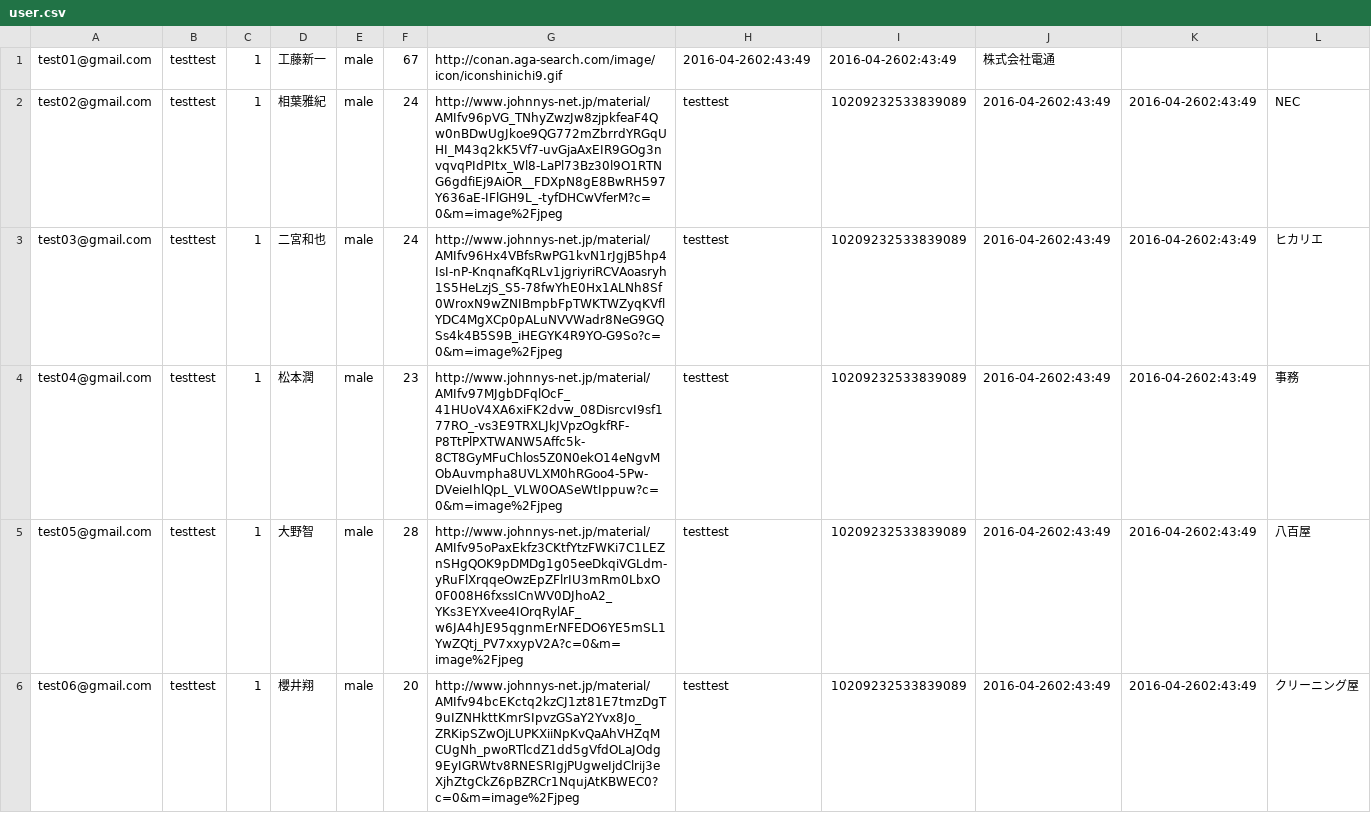
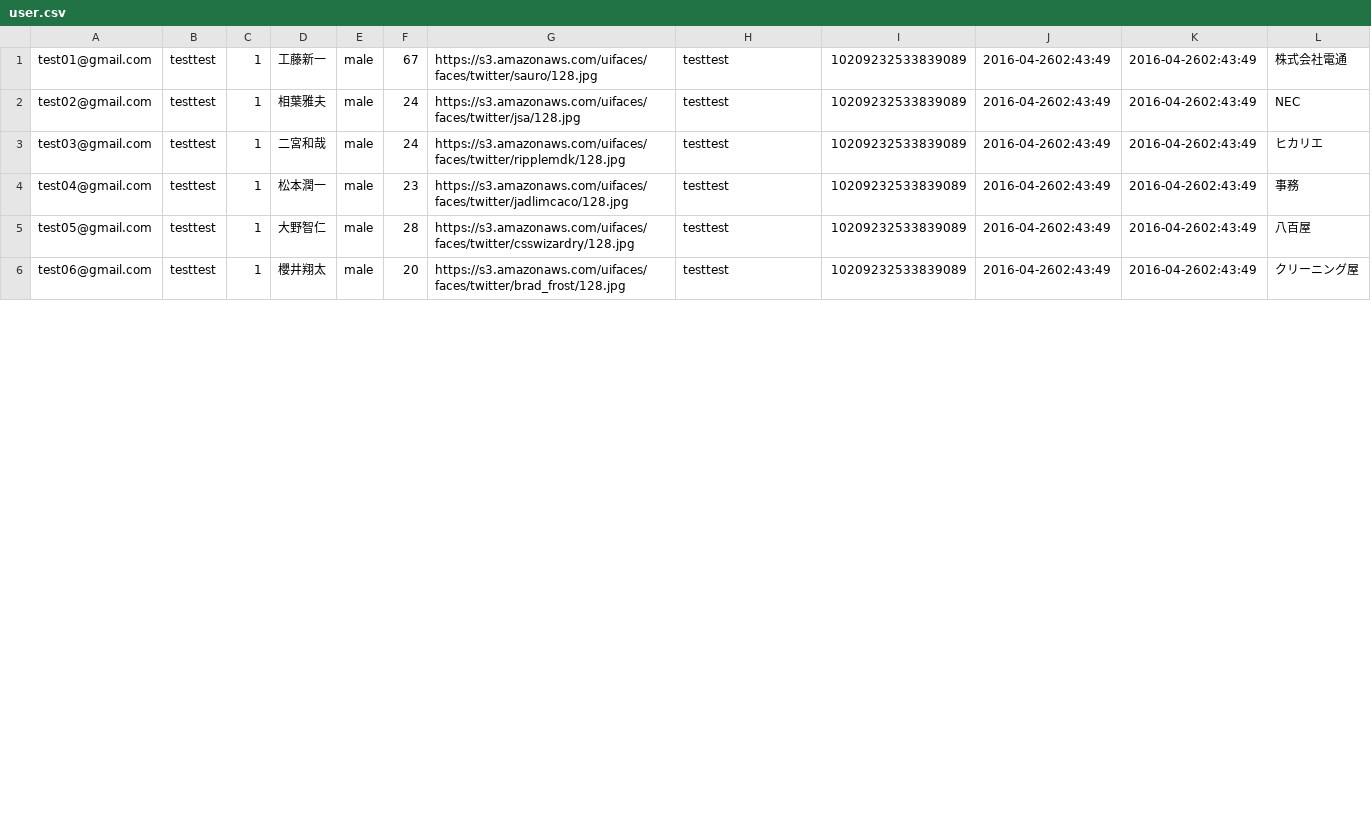
Before and after one commit to flatba/flint, a CSV file: db/csv/user.csv, drawn as a sheet; only a part is shown; the diff covers the shown part only.

```diff
--- a/db/csv/user.csv
+++ b/db/csv/user.csv
@@ -1,6 +1,6 @@
-test01@gmail.com,testtest,1,工藤新一,male,67,http://conan.aga-search.com/image/icon/iconshinichi9.gif,2016-04-2602:43:49,2016-04-2602:43:49,株式会社電通
-test02@gmail.com,testtest,1,相葉雅紀,male,24,http://www.johnnys-net.jp/material/AMIfv96pVG_TNhyZwzJw8zjpkfeaF4Qw0nBDwUgJkoe9QG772mZbrrdYRGqUHI_M43q2kK5Vf7-uvGjaAxEIR9GOg3nvqvqPIdPItx_Wl8-LaPl73Bz30l9O1RTNG6gdfiEj9AiOR__FDXpN8gE8BwRH597Y636aE-IFlGH9L_-tyfDHCwVferM?c=0&m=image%2Fjpeg,testtest,10209232533839089,2016-04-2602:43:49,2016-04-2602:43:49,NEC
-test03@gmail.com,testtest,1,二宮和也,male,24,http://www.johnnys-net.jp/material/AMIfv96Hx4VBfsRwPG1kvN1rJgjB5hp4IsI-nP-KnqnafKqRLv1jgriyriRCVAoasryh1S5HeLzjS_S5-78fwYhE0Hx1ALNh8Sf0WroxN9wZNIBmpbFpTWKTWZyqKVflYDC4MgXCp0pALuNVVWadr8NeG9GQSs4k4B5S9B_iHEGYK4R9YO-G9So?c=0&m=image%2Fjpeg,testtest,10209232533839089,2016-04-2602:43:49,2016-04-2602:43:49,ヒカリエ
-test04@gmail.com,testtest,1,松本潤,male,23,http://www.johnnys-net.jp/material/AMIfv97MJgbDFqlOcF_41HUoV4XA6xiFK2dvw_08DisrcvI9sf177RO_-vs3E9TRXLJkJVpzOgkfRF-P8TtPlPXTWANW5Affc5k-8CT8GyMFuChlos5Z0N0ekO14eNgvMObAuvmpha8UVLXM0hRGoo4-5Pw-DVeieIhlQpL_VLW0OASeWtIppuw?c=0&m=image%2Fjpeg,testtest,10209232533839089,2016-04-2602:43:49,2016-04-2602:43:49,事務
-test05@gmail.com,testtest,1,大野智,male,28,http://www.johnnys-net.jp/material/AMIfv95oPaxEkfz3CKtfYtzFWKi7C1LEZnSHgQOK9pDMDg1g05eeDkqiVGLdm-yRuFlXrqqeOwzEpZFlrIU3mRm0LbxO0F008H6fxssICnWV0DJhoA2_YKs3EYXvee4IOrqRylAF_w6JA4hJE95qgnmErNFEDO6YE5mSL1YwZQtj_PV7xxypV2A?c=0&m=image%2Fjpeg,testtest,10209232533839089,2016-04-2602:43:49,2016-04-2602:43:49,八百屋
-test06@gmail.com,testtest,1,櫻井翔,male,20,http://www.johnnys-net.jp/material/AMIfv94bcEKctq2kzCJ1zt81E7tmzDgT9uIZNHkttKmrSIpvzGSaY2Yvx8Jo_ZRKipSZwOjLUPKXiiNpKvQaAhVHZqMCUgNh_pwoRTlcdZ1dd5gVfdOLaJOdg9EyIGRWtv8RNESRIgjPUgweIjdClrij3eXjhZtgCkZ6pBZRCr1NqujAtKBWEC0?c=0&m=image%2Fjpeg,testtest,10209232533839089,2016-04-2602:43:49,2016-04-2602:43:49,クリーニング屋
+test01@gmail.com,testtest,1,工藤新一,male,67,https://s3.amazonaws.com/uifaces/faces/twitter/sauro/128.jpg,testtest,10209232533839089,2016-04-2602:43:49,2016-04-2602:43:49,株式会社電通
+test02@gmail.com,testtest,1,相葉雅夫,male,24,https://s3.amazonaws.com/uifaces/faces/twitter/jsa/128.jpg,testtest,10209232533839089,2016-04-2602:43:49,2016-04-2602:43:49,NEC
+test03@gmail.com,testtest,1,二宮和哉,male,24,https://s3.amazonaws.com/uifaces/faces/twitter/ripplemdk/128.jpg,testtest,10209232533839089,2016-04-2602:43:49,2016-04-2602:43:49,ヒカリエ
+test04@gmail.com,testtest,1,松本潤一,male,23,https://s3.amazonaws.com/uifaces/faces/twitter/jadlimcaco/128.jpg,testtest,10209232533839089,2016-04-2602:43:49,2016-04-2602:43:49,事務
+test05@gmail.com,testtest,1,大野智仁,male,28,https://s3.amazonaws.com/uifaces/faces/twitter/csswizardry/128.jpg,testtest,10209232533839089,2016-04-2602:43:49,2016-04-2602:43:49,八百屋
+test06@gmail.com,testtest,1,櫻井翔太,male,20,https://s3.amazonaws.com/uifaces/faces/twitter/brad_frost/128.jpg,testtest,10209232533839089,2016-04-2602:43:49,2016-04-2602:43:49,クリーニング屋
```
Also changed, not shown: 5 added rows and 14 edited cells elsewhere in this file, db/csv/restaurant.csv, db/csv/user_like.csv, 8 other files.
